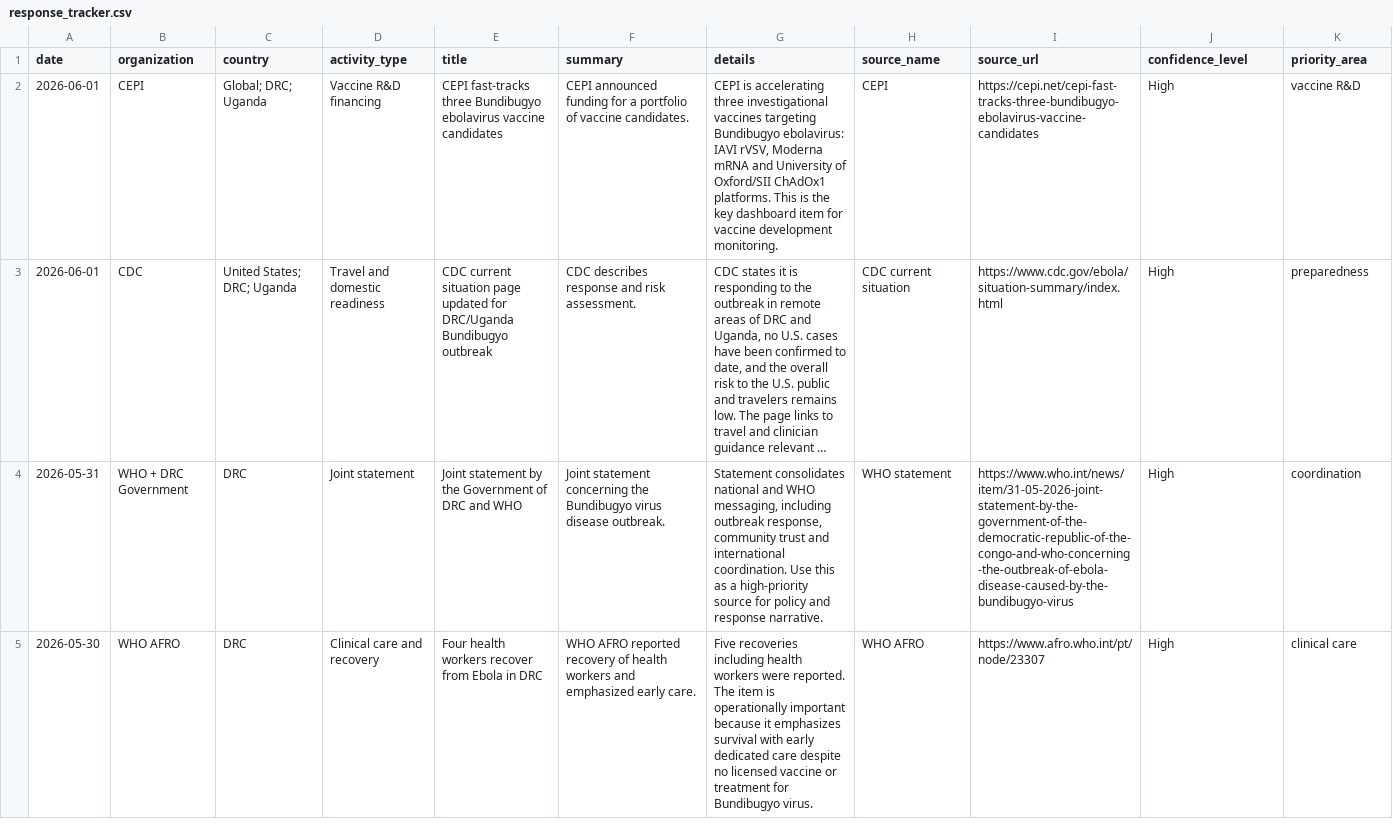
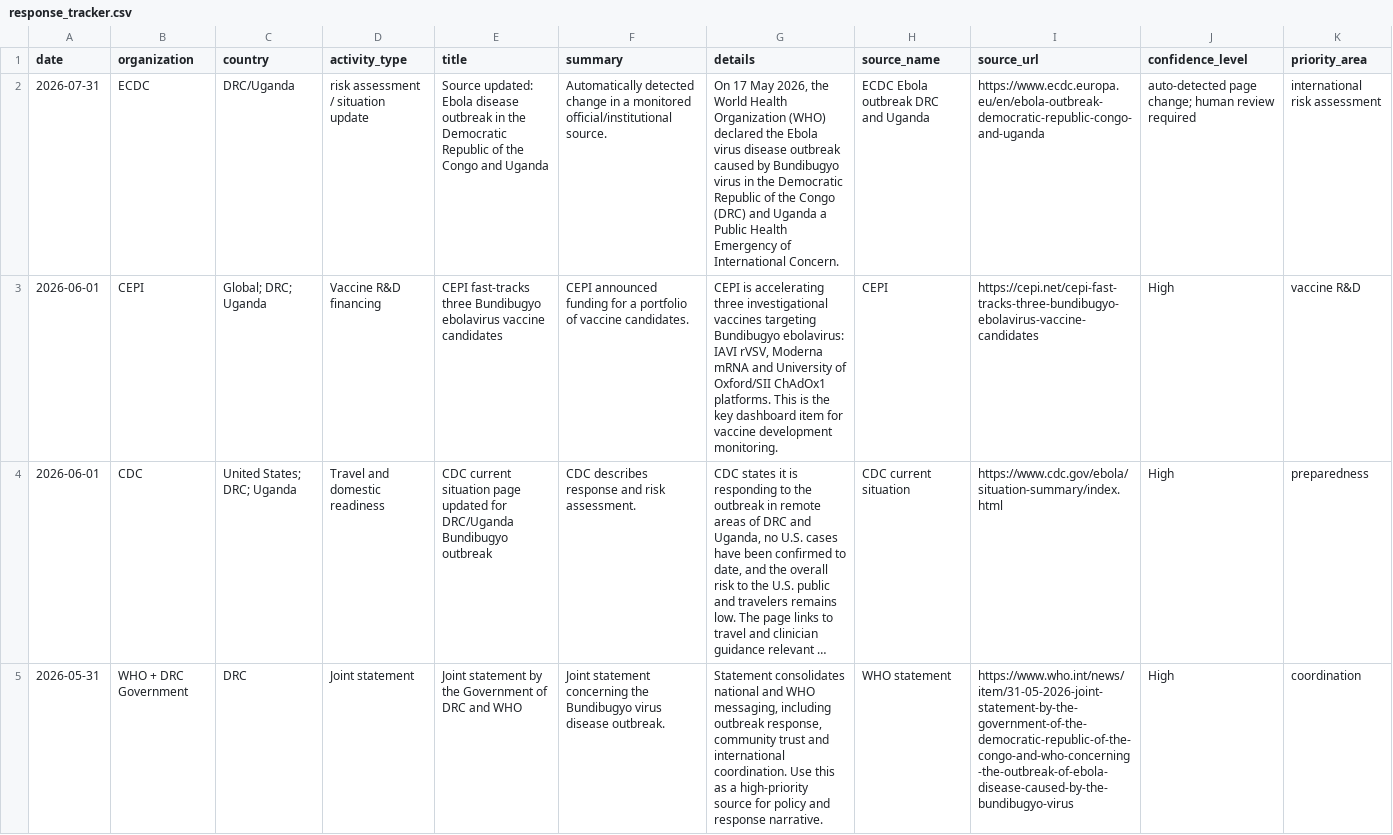
Before and after one commit to mosuzuki/ebola2026, a CSV file: docs/data/response_tracker.csv, drawn as a sheet; only a part is shown; the shorter side is filled out with more unchanged rows; long unchanged cells end in …; the diff names each change by its address in the sheet, - before the commit and + after, or states it on an @@ line.

```diff
--- a/docs/data/response_tracker.csv
+++ b/docs/data/response_tracker.csv
+row 2: 2026-07-31 | ECDC | DRC/Uganda | risk assessment / situation update | Source updated: Ebola disease outbreak in the Democratic Republic of the Congo and Uganda | Automatically detected change in a monitored official/institutional source. | On 17 May 2026, the World Health Organization (WHO) declared the Ebola virus disease outbreak caused by Bundibugyo virus in the Democratic Republic of the Congo (DRC) and Uganda a Public Health Emergency of International Concern. | ECDC Ebola outbreak DRC and Uganda | https://www.ecdc.europa.eu/en/ebola-outbreak-democratic-republic-congo-and-uganda | auto-detected page change; human review required | international risk assessment
```
Also changed, not shown: data/processed/source_monitor.csv, docs/data/source_monitor.csv, 6 other files.
